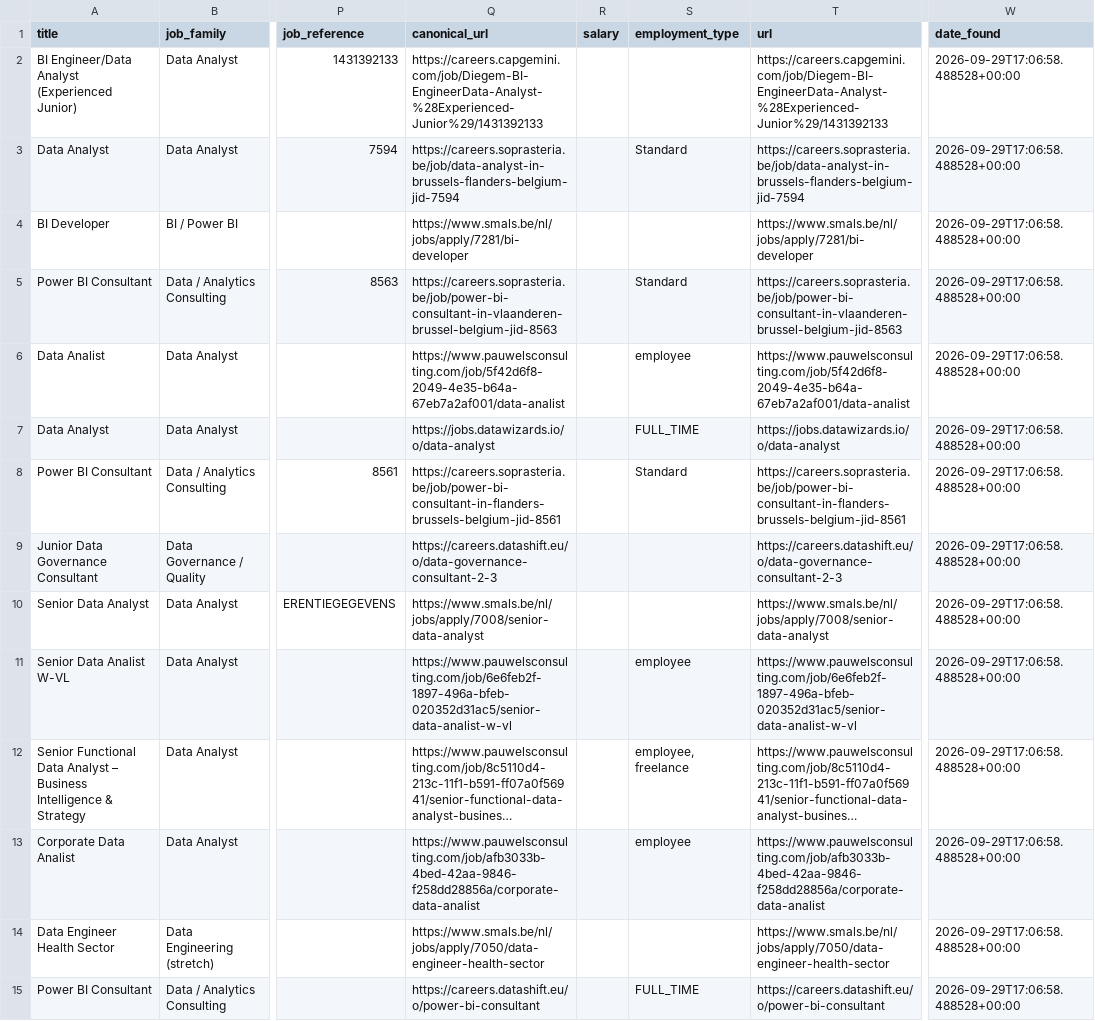
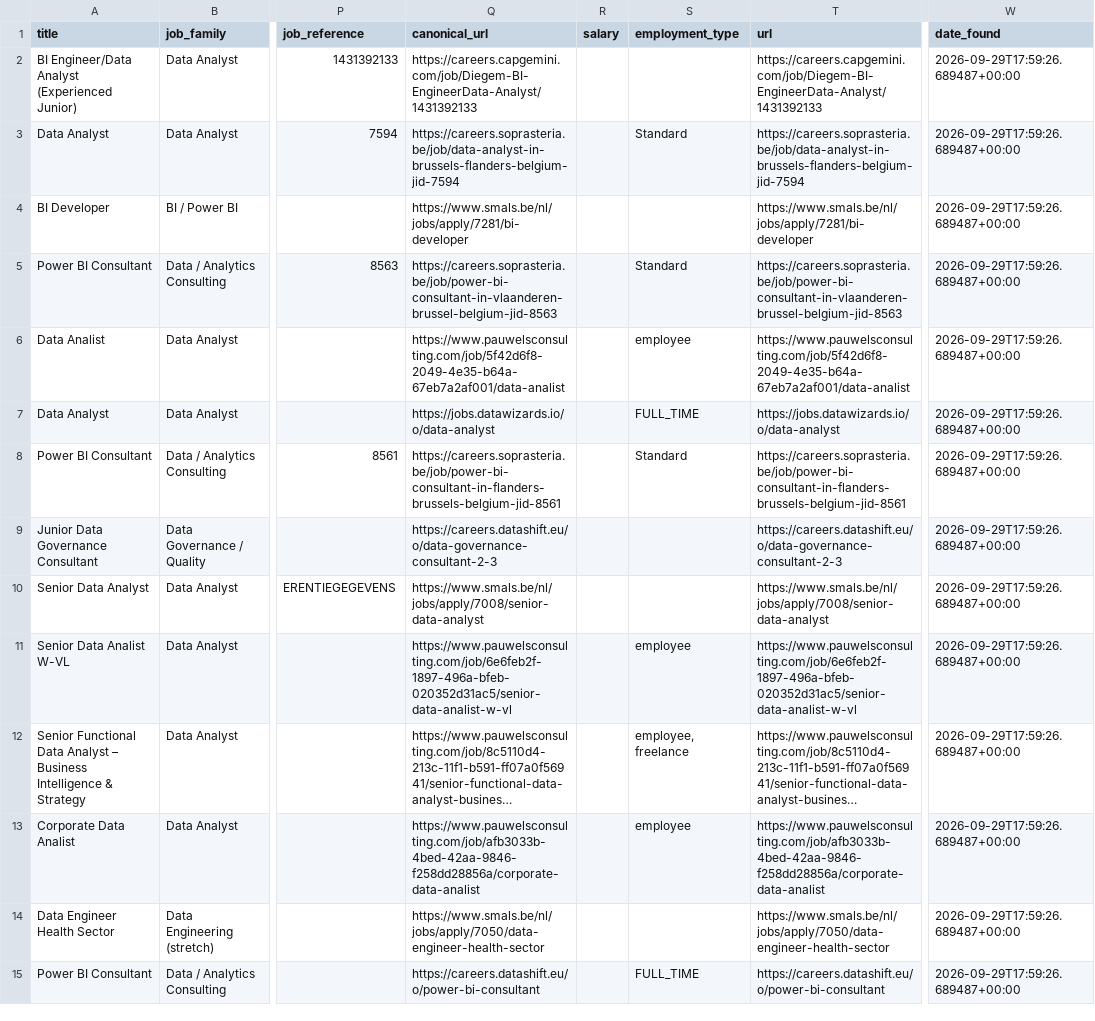
Before and after one commit to Hamza-Toulni/jobscraper, a CSV file: V5.8/job_market_matches.csv, drawn as a sheet; only a part is shown, gaps mark what is left out; long unchanged cells end in …; the diff covers the shown part only; the diff names each change by its address in the sheet, - before the commit and + after, or states it on an @@ line.

```diff
--- a/V5.8/job_market_matches.csv
+++ b/V5.8/job_market_matches.csv
-Q2 (canonical_url): https://careers.capgemini.com/job/Diegem-BI-EngineerData-Analyst-%28Experienced-Junior%29/1431392133
+Q2 (canonical_url): https://careers.capgemini.com/job/Diegem-BI-EngineerData-Analyst/1431392133
-T2 (url): https://careers.capgemini.com/job/Diegem-BI-EngineerData-Analyst-%28Experienced-Junior%29/1431392133
+T2 (url): https://careers.capgemini.com/job/Diegem-BI-EngineerData-Analyst/1431392133
-W2:W15 (date_found): 2026-09-29T17:06:58.488528+00:00
+W2:W15 (date_found): 2026-09-29T17:59:26.689487+00:00
```
Also changed, not shown: 47 edited cells elsewhere in this file.
